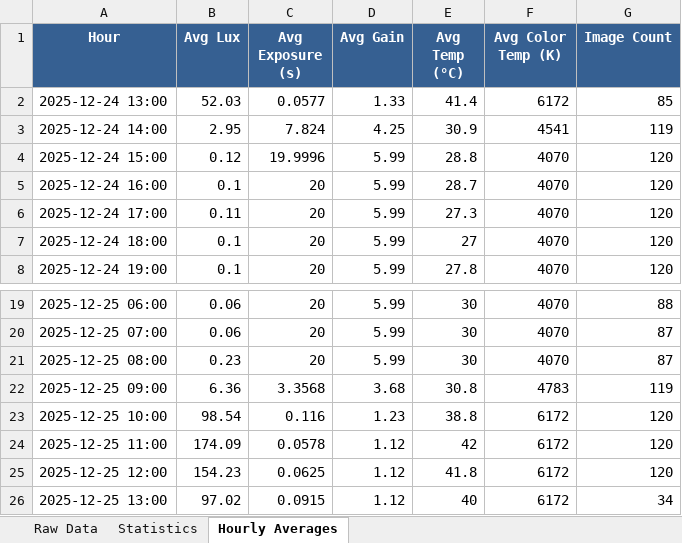
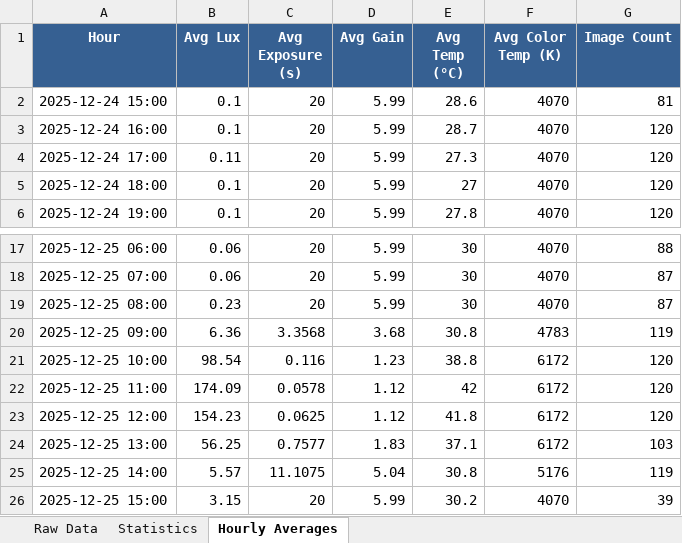
Before and after one commit to ekstremedia/raspilapse, an Excel workbook: graphs/timelapse_analysis_24h.xlsx, sheet Hourly Averages, drawn as a sheet; only a part is shown, gaps mark what is left out; values as stored, in another font and other column widths than the file's, no borders; removed rows and columns are numbered as before the commit, all else as after; the diff names each change by its address in the sheet, - before the commit and + after, or states it on an @@ line.

```diff
--- a/graphs/timelapse_analysis_24h.xlsx (sheet Hourly Averages)
+++ b/graphs/timelapse_analysis_24h.xlsx (sheet Hourly Averages)
-row 2: 2025-12-24 13:00 | 52.03 | 0.0577 | 1.33 | 41.4 | 6172 | 85
-row 3: 2025-12-24 14:00 | 2.95 | 7.824 | 4.25 | 30.9 | 4541 | 119
-B2 (Avg Lux): 0.12
+B2 (Avg Lux): 0.1
-C2 (Avg Exposure (s)): 19.9996
+C2 (Avg Exposure (s)): 20
-E2 (Avg Temp (°C)): 28.8
+E2 (Avg Temp (°C)): 28.6
-G2 (Image Count): 120
+G2 (Image Count): 81
-B24 (Avg Lux): 97.02
+B24 (Avg Lux): 56.25
-C24 (Avg Exposure (s)): 0.0915
+C24 (Avg Exposure (s)): 0.7577
-D24 (Avg Gain): 1.12
+D24 (Avg Gain): 1.83
-E24 (Avg Temp (°C)): 40
+E24 (Avg Temp (°C)): 37.1
-G24 (Image Count): 34
+G24 (Image Count): 103
+row 25: 2025-12-25 14:00 | 5.57 | 11.1075 | 5.04 | 30.8 | 5176 | 119
+row 26: 2025-12-25 15:00 | 3.15 | 20 | 5.99 | 30.2 | 4070 | 39
```
Also changed, not shown: sheet Raw Data, sheet Statistics, 2 other files.
